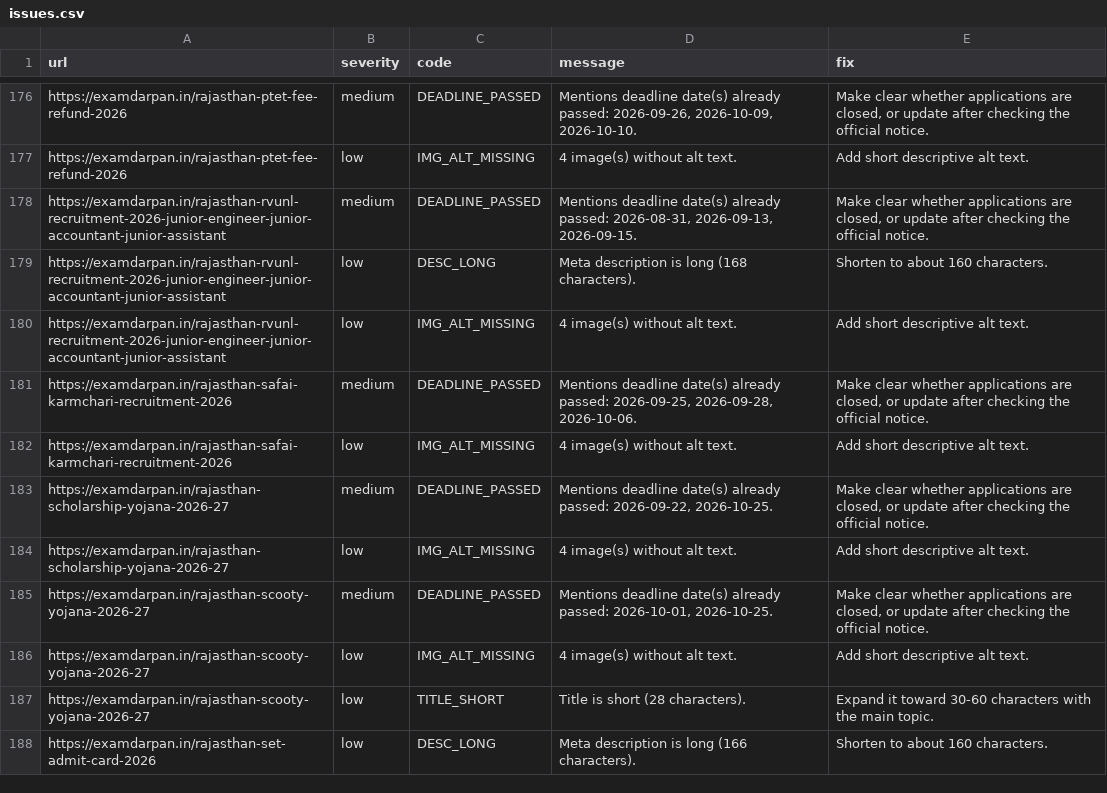
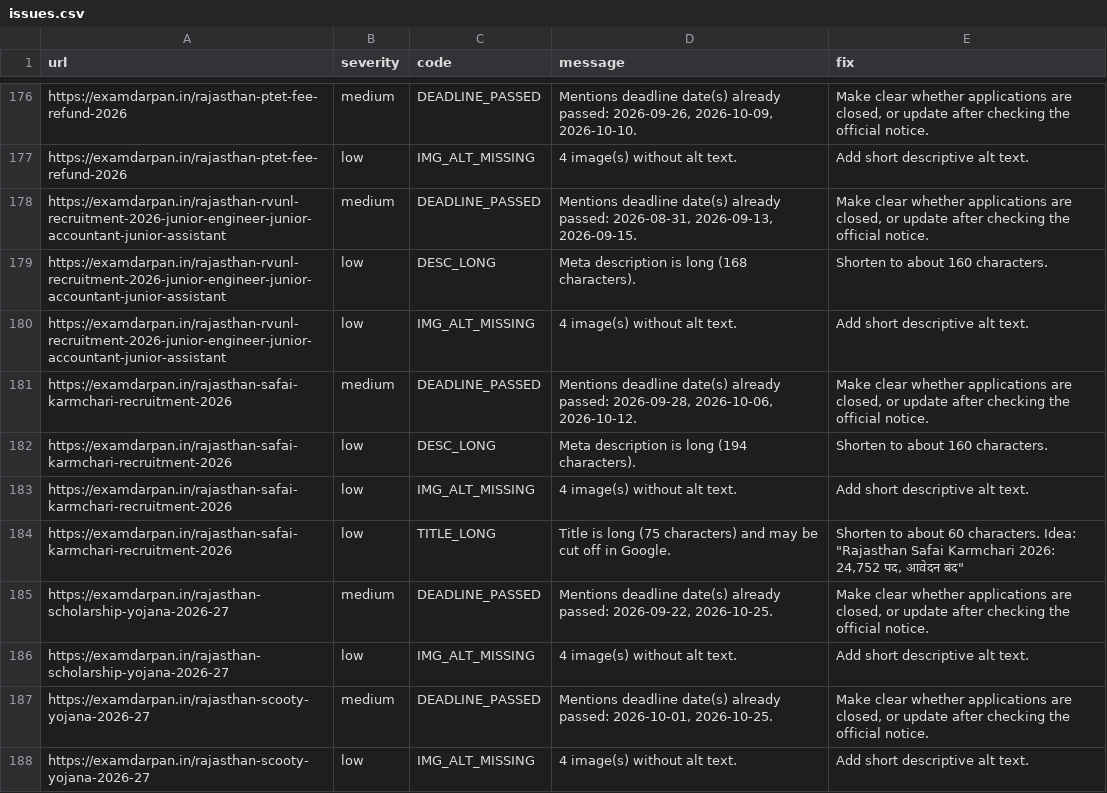
Before and after one commit to lakshay787729-web/examdarpan-organic-traffic-agent, a CSV file: reports/issues.csv, drawn as a sheet; only a part is shown, gaps mark what is left out; the shorter side is filled out with more unchanged rows.

```diff
--- a/reports/issues.csv
+++ b/reports/issues.csv
@@ -180,4 +180,6 @@ https://examdarpan.in/rajasthan-rvunl-recruitment-2026-junior-engineer-junior-ac
 https://examdarpan.in/rajasthan-rvunl-recruitment-2026-junior-engineer-junior-accountant-junior-assistant,low,IMG_ALT_MISSING,4 image(s) without alt text.,Add short descriptive alt text.
-https://examdarpan.in/rajasthan-safai-karmchari-recruitment-2026,medium,DEADLINE_PASSED,"Mentions deadline date(s) already passed: 2026-09-25, 2026-09-28, 2026-10-06.","Make clear whether applications are closed, or update after checking the official notice."
+https://examdarpan.in/rajasthan-safai-karmchari-recruitment-2026,medium,DEADLINE_PASSED,"Mentions deadline date(s) already passed: 2026-09-28, 2026-10-06, 2026-10-12.","Make clear whether applications are closed, or update after checking the official notice."
+https://examdarpan.in/rajasthan-safai-karmchari-recruitment-2026,low,DESC_LONG,Meta description is long (194 characters).,Shorten to about 160 characters.
 https://examdarpan.in/rajasthan-safai-karmchari-recruitment-2026,low,IMG_ALT_MISSING,4 image(s) without alt text.,Add short descriptive alt text.
+https://examdarpan.in/rajasthan-safai-karmchari-recruitment-2026,low,TITLE_LONG,Title is long (75 characters) and may be cut off in Google.,"Shorten to about 60 characters. Idea: ""Rajasthan Safai Karmchari 2026: 24,752 पद, आवेदन बंद"""
 https://examdarpan.in/rajasthan-scholarship-yojana-2026-27,medium,DEADLINE_PASSED,"Mentions deadline date(s) already passed: 2026-09-22, 2026-10-25.","Make clear whether applications are closed, or update after checking the official notice."
```
Also changed, not shown: 9 other files.
